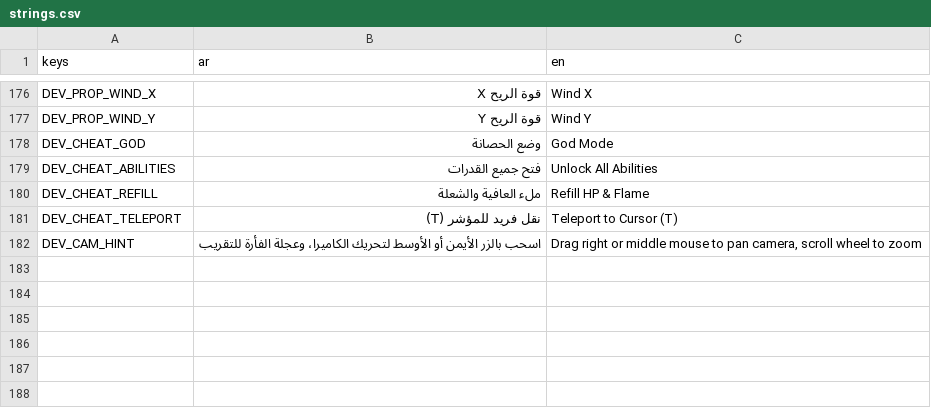
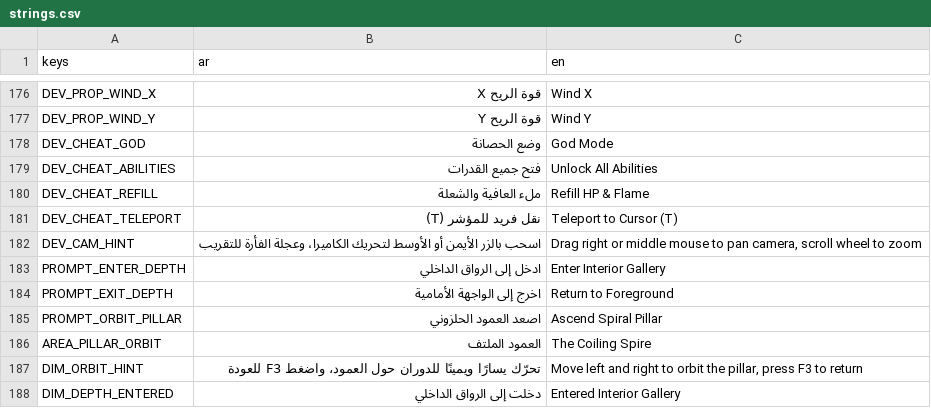
Before and after one commit to FredALAN1/shaala, a CSV file: localization/strings.csv, drawn as a sheet; only a part is shown, gaps mark what is left out.

Commit message:
feat(m1): Chapter 1 art critique, 360-degree 2.5D pillar orbit (F3), and Z-depth interior walk-through

```diff
--- a/localization/strings.csv
+++ b/localization/strings.csv
@@ -182 +182,7 @@ DEV_CHEAT_TELEPORT,"نقل فريد للمؤشر (T)","Teleport to Cursor (T)"
 DEV_CAM_HINT,"اسحب بالزر الأيمن أو الأوسط لتحريك الكاميرا، وعجلة الفأرة للتقريب","Drag right or middle mouse to pan camera, scroll wheel to zoom"
+PROMPT_ENTER_DEPTH,"ادخل إلى الرواق الداخلي","Enter Interior Gallery"
+PROMPT_EXIT_DEPTH,"اخرج إلى الواجهة الأمامية","Return to Foreground"
+PROMPT_ORBIT_PILLAR,"اصعد العمود الحلزوني","Ascend Spiral Pillar"
+AREA_PILLAR_ORBIT,"العمود الملتف","The Coiling Spire"
+DIM_ORBIT_HINT,"تحرّك يسارًا ويمينًا للدوران حول العمود، واضغط F3 للعودة","Move left and right to orbit the pillar, press F3 to return"
+DIM_DEPTH_ENTERED,"دخلت إلى الرواق الداخلي","Entered Interior Gallery"
```
Also changed, not shown: 16 other files.
